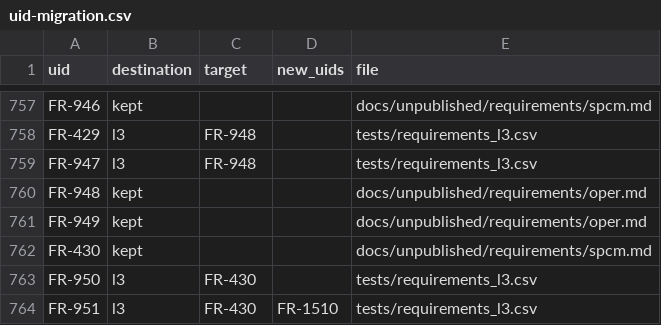
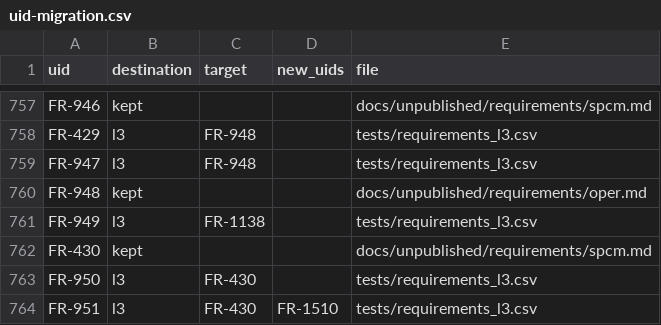
Before and after one commit to nevesgeovana/pyflightstream, a CSV file: docs/srs/uid-migration.csv, drawn as a sheet; only a part is shown, gaps mark what is left out.

```diff
--- a/docs/srs/uid-migration.csv
+++ b/docs/srs/uid-migration.csv
@@ -760,3 +760,3 @@ FR-947,l3,FR-948,,tests/requirements_l3.csv
 FR-948,kept,,,docs/unpublished/requirements/oper.md
-FR-949,kept,,,docs/unpublished/requirements/oper.md
+FR-949,l3,FR-1138,,tests/requirements_l3.csv
 FR-430,kept,,,docs/unpublished/requirements/spcm.md
```
Also changed, not shown: 2 other files.
